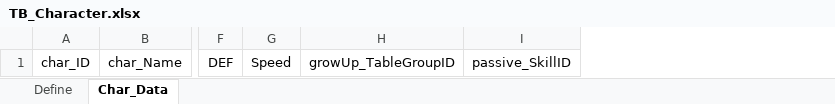
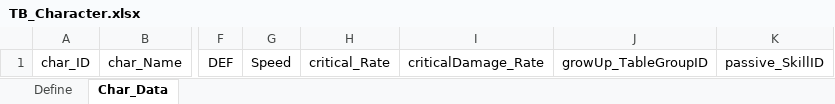
Before and after one commit to yabos/BattleMasters, an Excel workbook: Design/Main_Data/TB_Character.xlsx, sheet Char_Data, drawn as a sheet; only a part is shown, gaps mark what is left out; values as stored, in another font and other column widths than the file's, no borders; the diff names each change by its address in the sheet, - before the commit and + after, or states it on an @@ line.

Commit message:
크리 관련 칼럼 추가

```diff
--- a/Design/Main_Data/TB_Character.xlsx (sheet Char_Data)
+++ b/Design/Main_Data/TB_Character.xlsx (sheet Char_Data)
+column H, row 1: critical_Rate
+column I, row 1: criticalDamage_Rate
```
